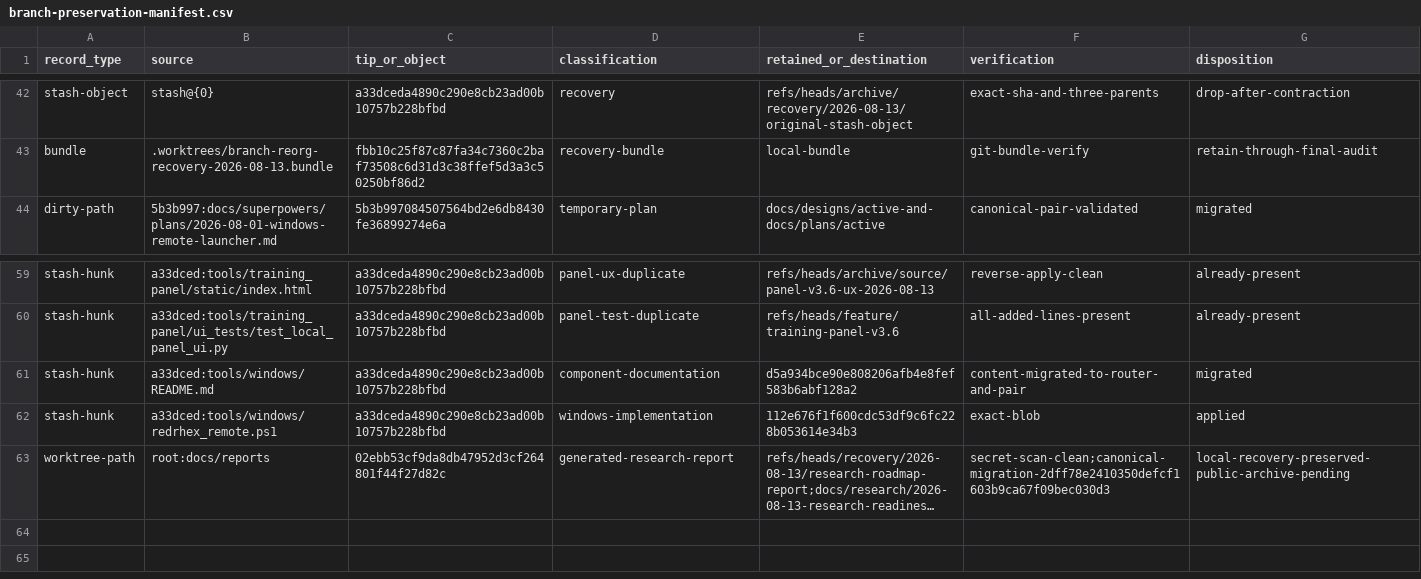
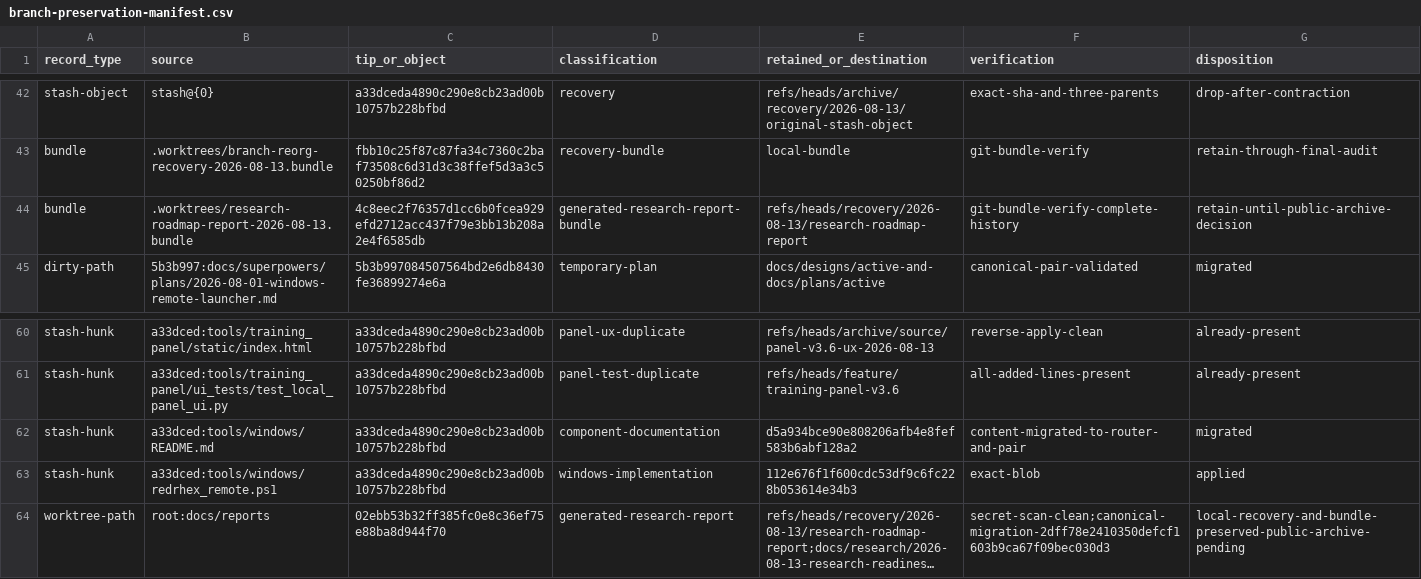
Before and after one commit to Big-Hero-Hex/RedRHex, a CSV file: docs/governance/branch-preservation-manifest.csv, drawn as a sheet; only a part is shown, gaps mark what is left out; long unchanged cells end in …; addresses are those after the commit; the diff names each change by its address in the sheet, - before the commit and + after, or states it on an @@ line.

Commit message:
docs: verify recovered report bundle

```diff
--- a/docs/governance/branch-preservation-manifest.csv
+++ b/docs/governance/branch-preservation-manifest.csv
+row 44: bundle | .worktrees/research-roadmap-report-2026-08-13.bundle | 4c8eec2f76357d1cc6b0fcea929efd2712acc437f79e3bb13b208a2e4f6585db | generated-research-report-bundle | refs/heads/recovery/2026-08-13/research-roadmap-report | git-bundle-verify-complete-history | retain-until-public-archive-decision
-C64 (tip_or_object): 02ebb53cf9da8db47952d3cf264801f44f27d82c
+C64 (tip_or_object): 02ebb53b32ff385fc0e8c36ef75e88ba8d944f70
-G64 (disposition): local-recovery-preserved-public-archive-pending
+G64 (disposition): local-recovery-and-bundle-preserved-public-archive-pending
```
Also changed, not shown: 2 other files.
